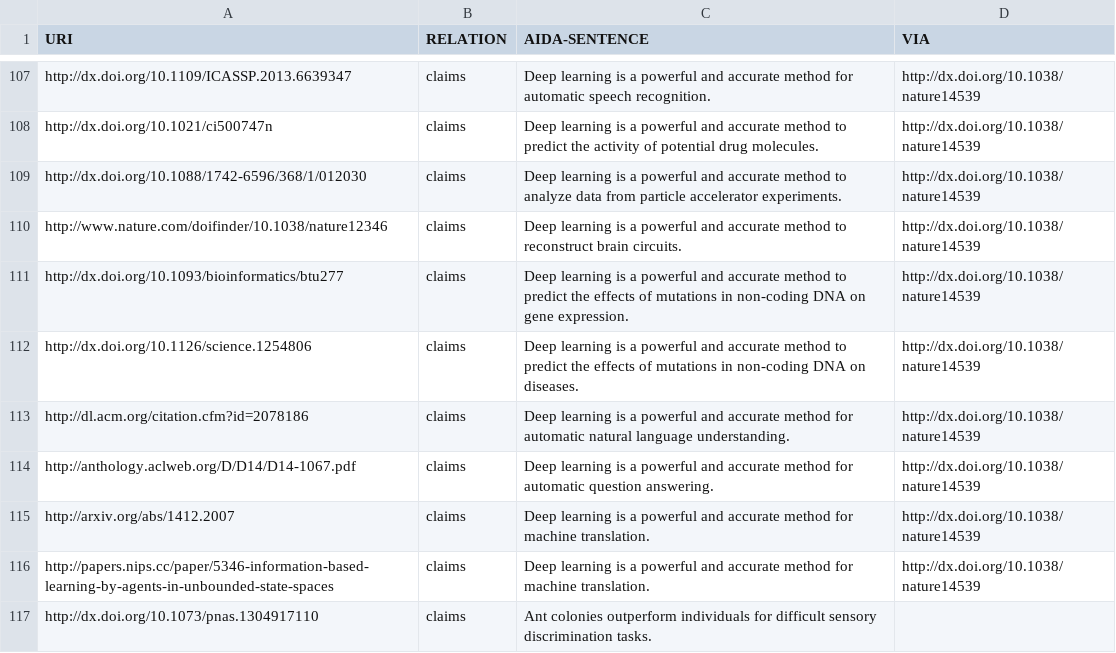
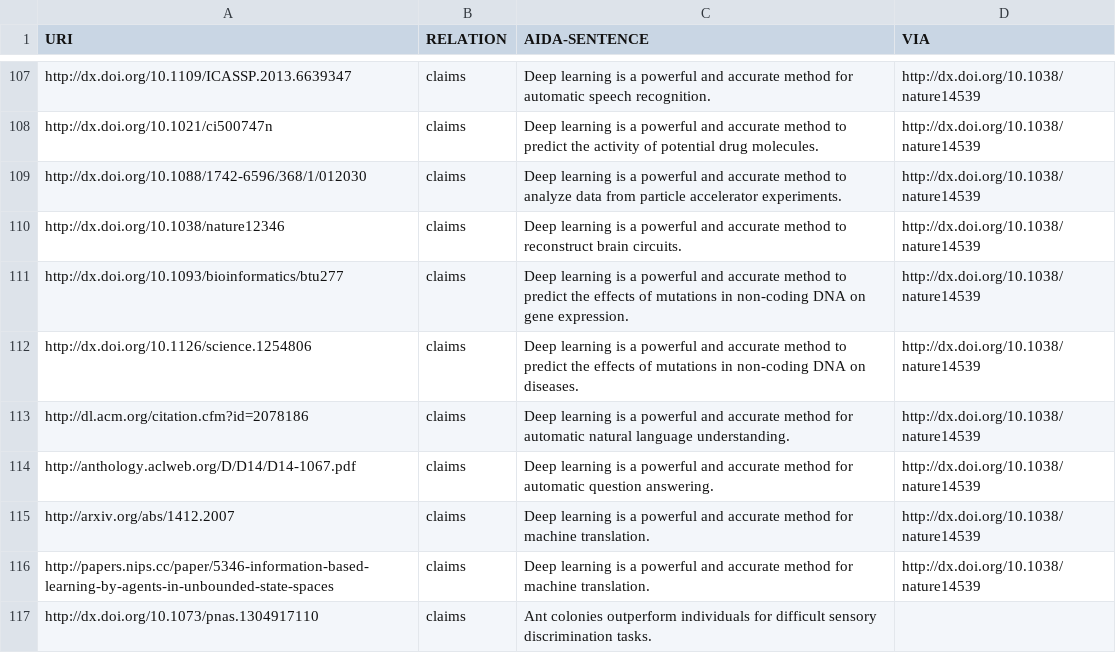
Before and after one commit to tkuhn/aida, a CSV file: papers.csv, drawn as a sheet; only a part is shown, gaps mark what is left out.

Commit message:
Fix DOI

```diff
--- a/papers.csv
+++ b/papers.csv
@@ -109,3 +109,3 @@ http://dx.doi.org/10.1021/ci500747n,claims,"Deep learning is a powerful and accu
 http://dx.doi.org/10.1088/1742-6596/368/1/012030,claims,"Deep learning is a powerful and accurate method to analyze data from particle accelerator experiments.",http://dx.doi.org/10.1038/nature14539
-http://www.nature.com/doifinder/10.1038/nature12346,claims,"Deep learning is a powerful and accurate method to reconstruct brain circuits.",http://dx.doi.org/10.1038/nature14539
+http://dx.doi.org/10.1038/nature12346,claims,"Deep learning is a powerful and accurate method to reconstruct brain circuits.",http://dx.doi.org/10.1038/nature14539
 http://dx.doi.org/10.1093/bioinformatics/btu277,claims,"Deep learning is a powerful and accurate method to predict the effects of mutations in non-coding DNA on gene expression.",http://dx.doi.org/10.1038/nature14539
```
